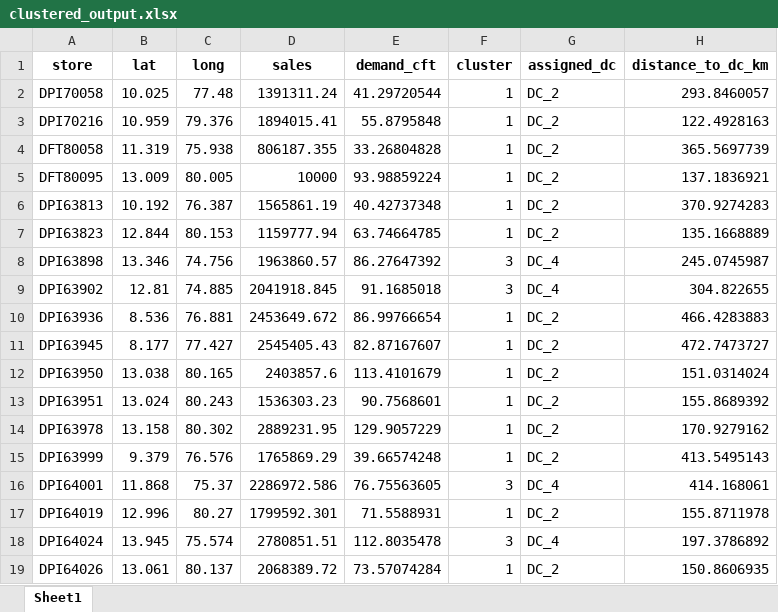
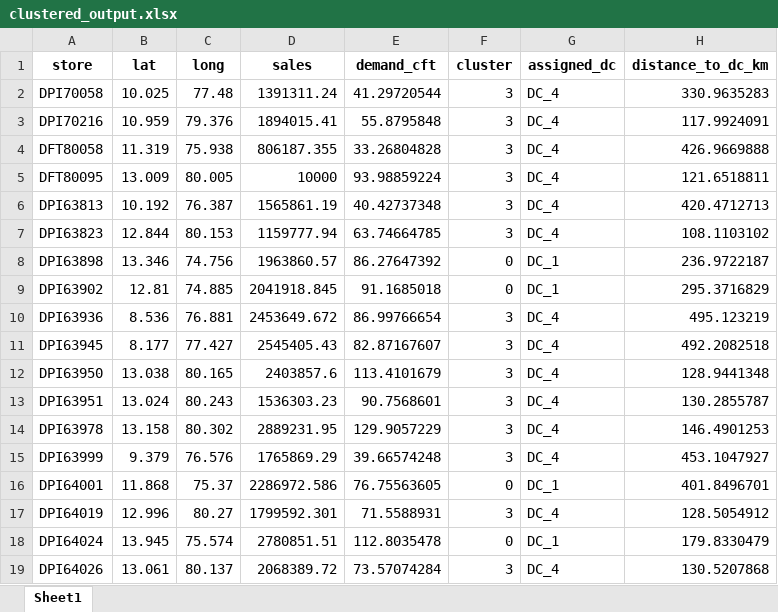
Before and after one commit to Jayakumarvaddadi/weighted-k-means-dc-location, an Excel workbook: clustered_output.xlsx, sheet Sheet1, drawn as a sheet; only a part is shown; values as stored, in another font and other column widths than the file's, no borders; the diff covers the shown part only; the diff names each change by its address in the sheet, - before the commit and + after, or states it on an @@ line.

```diff
--- a/clustered_output.xlsx (sheet Sheet1)
+++ b/clustered_output.xlsx (sheet Sheet1)
-F2:F7 (cluster): 1
+F2:F7 (cluster): 3
-G2:G7 (assigned_dc): DC_2
+G2:G7 (assigned_dc): DC_4
-H2 (distance_to_dc_km): 293.8460057
+H2 (distance_to_dc_km): 330.9635283
-H3 (distance_to_dc_km): 122.4928163
+H3 (distance_to_dc_km): 117.9924091
-H4 (distance_to_dc_km): 365.5697739
+H4 (distance_to_dc_km): 426.9669888
-H5 (distance_to_dc_km): 137.1836921
+H5 (distance_to_dc_km): 121.6518811
-H6 (distance_to_dc_km): 370.9274283
+H6 (distance_to_dc_km): 420.4712713
-H7 (distance_to_dc_km): 135.1668889
+H7 (distance_to_dc_km): 108.1103102
-F8:F9 (cluster): 3
+F8:F9 (cluster): 0
-G8:G9 (assigned_dc): DC_4
+G8:G9 (assigned_dc): DC_1
-H8 (distance_to_dc_km): 245.0745987
+H8 (distance_to_dc_km): 236.9722187
-H9 (distance_to_dc_km): 304.822655
+H9 (distance_to_dc_km): 295.3716829
-F10:F15 (cluster): 1
+F10:F15 (cluster): 3
-G10:G15 (assigned_dc): DC_2
+G10:G15 (assigned_dc): DC_4
-H10 (distance_to_dc_km): 466.4283883
+H10 (distance_to_dc_km): 495.123219
-H11 (distance_to_dc_km): 472.7473727
+H11 (distance_to_dc_km): 492.2082518
-H12 (distance_to_dc_km): 151.0314024
+H12 (distance_to_dc_km): 128.9441348
-H13 (distance_to_dc_km): 155.8689392
+H13 (distance_to_dc_km): 130.2855787
-H14 (distance_to_dc_km): 170.9279162
+H14 (distance_to_dc_km): 146.4901253
-H15 (distance_to_dc_km): 413.5495143
+H15 (distance_to_dc_km): 453.1047927
-F16 (cluster): 3
+F16 (cluster): 0
-G16 (assigned_dc): DC_4
+G16 (assigned_dc): DC_1
-H16 (distance_to_dc_km): 414.168061
+H16 (distance_to_dc_km): 401.8496701
-F17 (cluster): 1
+F17 (cluster): 3
-G17 (assigned_dc): DC_2
+G17 (assigned_dc): DC_4
-H17 (distance_to_dc_km): 155.8711978
+H17 (distance_to_dc_km): 128.5054912
-F18 (cluster): 3
+F18 (cluster): 0
-G18 (assigned_dc): DC_4
+G18 (assigned_dc): DC_1
-H18 (distance_to_dc_km): 197.3786892
+H18 (distance_to_dc_km): 179.8330479
-F19 (cluster): 1
+F19 (cluster): 3
-G19 (assigned_dc): DC_2
+G19 (assigned_dc): DC_4
-H19 (distance_to_dc_km): 150.8606935
+H19 (distance_to_dc_km): 130.5207868
```
Also changed, not shown: 1166 edited cells elsewhere in this sheet, dc_locations.xlsx, store_dc_distances.xlsx, 1 other file.
